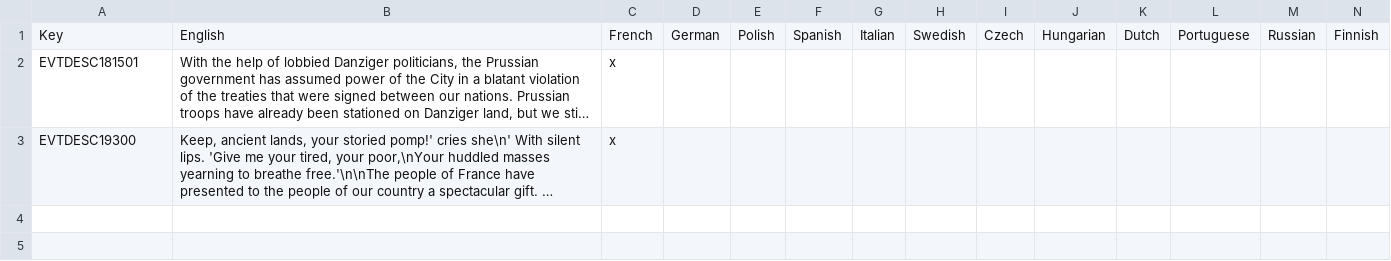
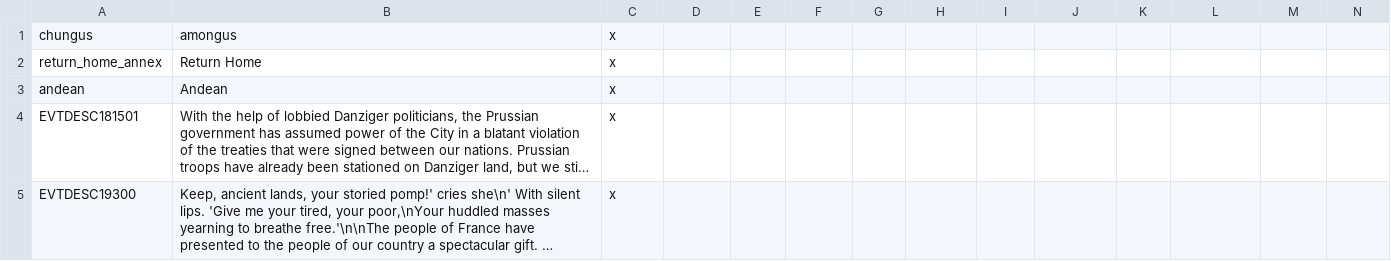
Before and after one commit to MaTi5893/Napoleon-s-Legacy-Remastered, a CSV file: Napoleon's Legacy_Remake/localisation/00_NL_Misc.csv (was Napoleon's Legacy_Remake/localisation/NL_remake_events.csv), drawn as a sheet; long unchanged cells end in …; removed rows and columns are numbered as before the commit, all else as after; the diff names each change by its address in the sheet, - before the commit and + after, or states it on an @@ line.

```diff
--- a/Napoleon's Legacy_Remake/localisation/NL_remake_events.csv
+++ b/Napoleon's Legacy_Remake/localisation/00_NL_Misc.csv
-row 1: Key | English | French | German | Polish | Spanish | Italian | Swedish | Czech | Hungarian | Dutch | Portuguese | Russian | Finnish
+row 1: chungus | amongus | x
+row 2: return_home_annex | Return Home | x
+row 3: andean | Andean | x
```
Also changed, not shown: Napoleon's Legacy_Remake/localisation/00_NL_remake_new_nations.csv, 3 other files.
